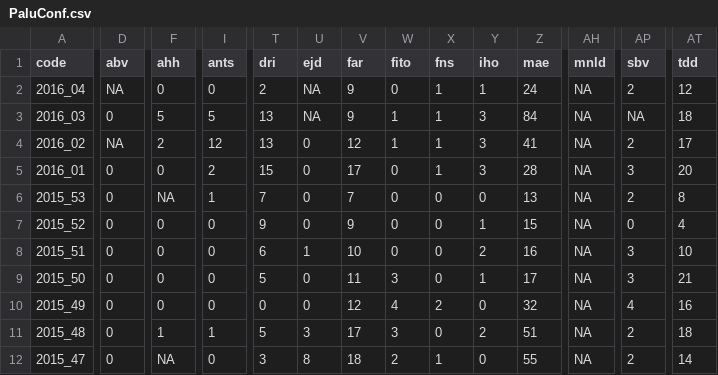
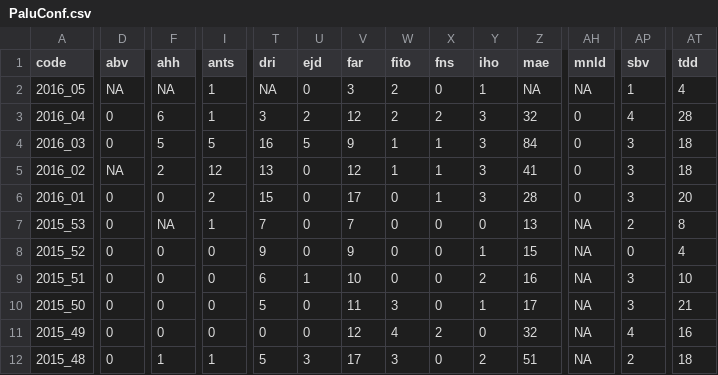
Before and after one commit to RanaivosonHerimanitra/Sentinel, a CSV file: PaluConf.csv, drawn as a sheet; only a part is shown, gaps mark what is left out; the shorter side is filled out with more unchanged rows; addresses are those after the commit; rows hold the shown columns only; the diff covers the shown part only; the diff names each change by its address in the sheet, - before the commit and + after, or states it on an @@ line.

```diff
--- a/PaluConf.csv
+++ b/PaluConf.csv
+row 2: 2016_05 | NA | NA | 1 | NA | 0 | 3 | 2 | 0 | 1 | NA | NA | 1 | 4
-D3 (abv): NA
+D3 (abv): 0
-F3 (ahh): 0
+F3 (ahh): 6
-I3 (ants): 0
+I3 (ants): 1
-T3 (dri): 2
+T3 (dri): 3
-U3 (ejd): NA
+U3 (ejd): 2
-V3 (far): 9
+V3 (far): 12
-W3 (fito): 0
+W3 (fito): 2
-X3 (fns): 1
+X3 (fns): 2
-Y3 (iho): 1
+Y3 (iho): 3
-Z3 (mae): 24
+Z3 (mae): 32
-AH3:AH6 (mnld): NA
+AH3:AH6 (mnld): 0
-AP3 (sbv): 2
+AP3 (sbv): 4
-AT3 (tdd): 12
+AT3 (tdd): 28
-T4 (dri): 13
+T4 (dri): 16
-U4 (ejd): NA
+U4 (ejd): 5
-AP4 (sbv): NA
+AP4 (sbv): 3
-AP5 (sbv): 2
+AP5 (sbv): 3
-AT5 (tdd): 17
+AT5 (tdd): 18
```
Also changed, not shown: 6 edited cells elsewhere in this file, Consultations.csv, Diarrh.csv, 26 other files.
